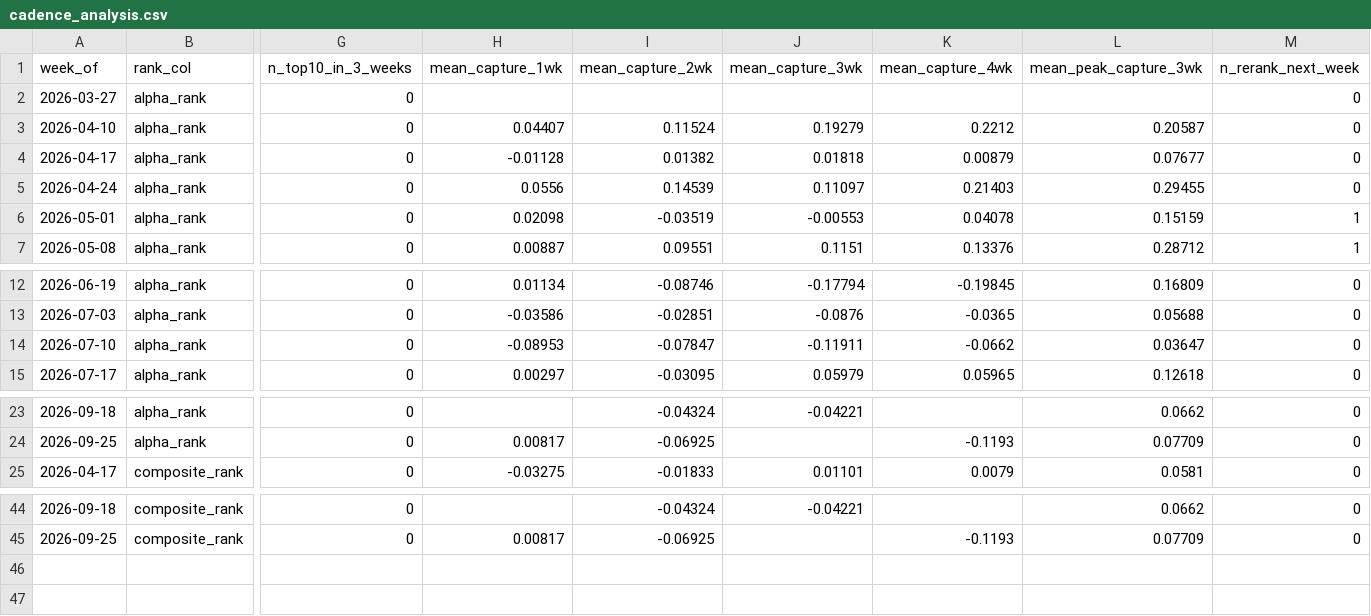
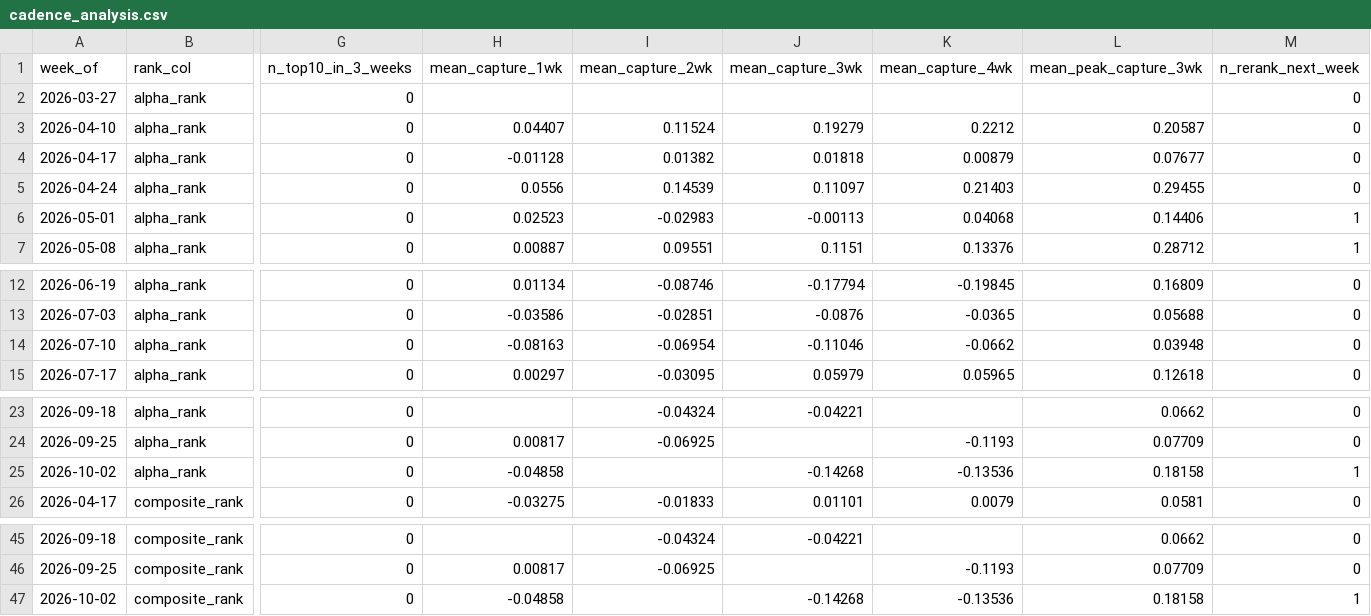
Before and after one commit to connormortoncbtx-sketch/momentum-system, a CSV file: data/cadence_analysis.csv, drawn as a sheet; only a part is shown, gaps mark what is left out; rows hold the shown columns only; the diff names each change by its address in the sheet, - before the commit and + after, or states it on an @@ line.

```diff
--- a/data/cadence_analysis.csv
+++ b/data/cadence_analysis.csv
-H6 (mean_capture_1wk): 0.02098
+H6 (mean_capture_1wk): 0.02523
-I6 (mean_capture_2wk): -0.03519
+I6 (mean_capture_2wk): -0.02983
-J6 (mean_capture_3wk): -0.00553
+J6 (mean_capture_3wk): -0.00113
-K6 (mean_capture_4wk): 0.04078
+K6 (mean_capture_4wk): 0.04068
-L6 (mean_peak_capture_3wk): 0.15159
+L6 (mean_peak_capture_3wk): 0.14406
-H14 (mean_capture_1wk): -0.08953
+H14 (mean_capture_1wk): -0.08163
-I14 (mean_capture_2wk): -0.07847
+I14 (mean_capture_2wk): -0.06954
-J14 (mean_capture_3wk): -0.11911
+J14 (mean_capture_3wk): -0.11046
-L14 (mean_peak_capture_3wk): 0.03647
+L14 (mean_peak_capture_3wk): 0.03948
+row 25: 2026-10-02 | alpha_rank | 0 | -0.04858 |  | -0.14268 | -0.13536 | 0.18158 | 1
+row 47: 2026-10-02 | composite_rank | 0 | -0.04858 |  | -0.14268 | -0.13536 | 0.18158 | 1
```
Also changed, not shown: data/execution_log.csv, data/shadow_performance.csv, 7 other files.
